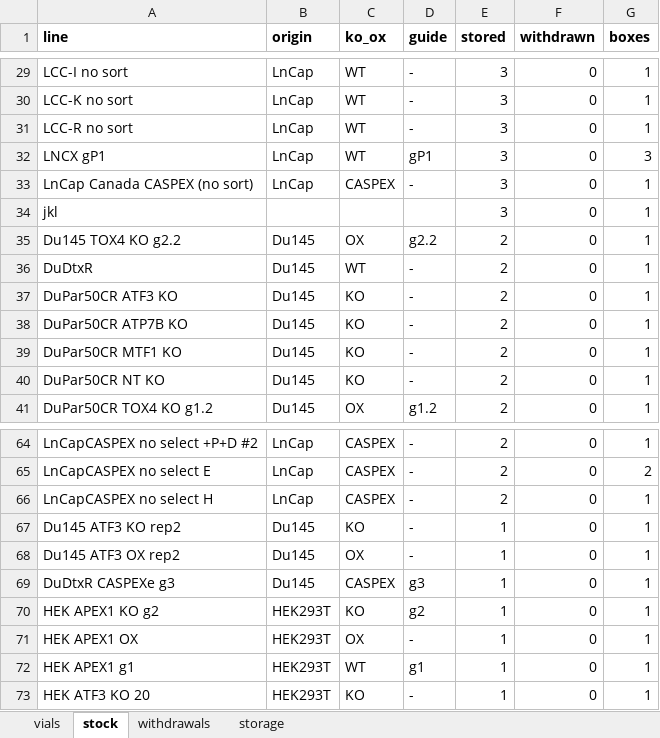
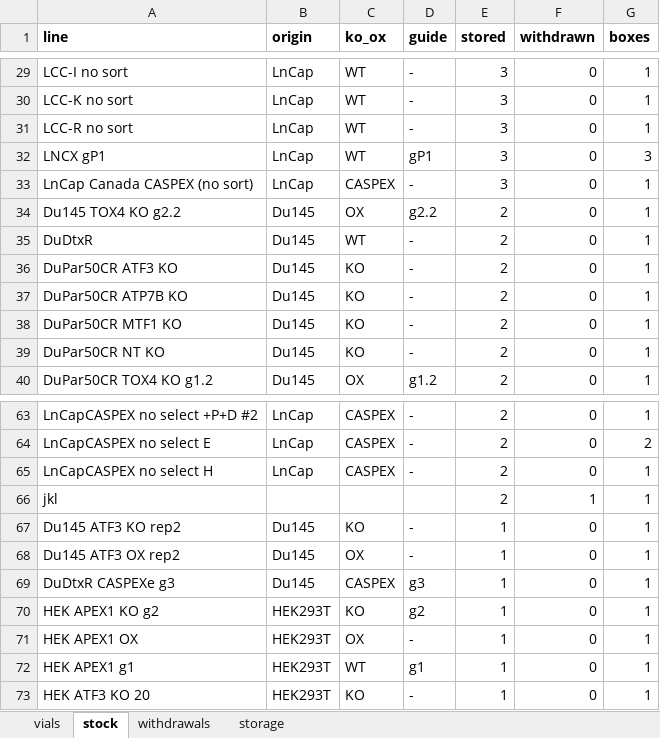
Before and after one commit to ucagiral/cagiral-schedule, an Excel workbook: cellstocks/data/umut.xlsx, sheet stock, drawn as a sheet; only a part is shown, gaps mark what is left out; values as stored, in another font and other column widths than the file's, no borders; removed rows and columns are numbered as before the commit, all else as after; the diff names each change by its address in the sheet, - before the commit and + after, or states it on an @@ line.

```diff
--- a/cellstocks/data/umut.xlsx (sheet stock)
+++ b/cellstocks/data/umut.xlsx (sheet stock)
-row 34: jkl |  |  |  | 3 | 0 | 1
+row 66: jkl |  |  |  | 2 | 1 | 1
```
Also changed, not shown: sheet vials, sheet withdrawals, sheet storage, 1 other file.
